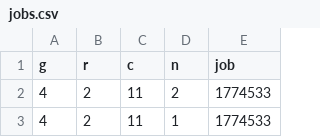
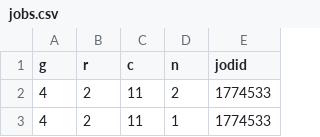
Before and after one commit to LLNL/DragonView, a CSV file: app/data/jobs.csv, drawn as a sheet; only a part is shown.

```diff
--- a/app/data/jobs.csv
+++ b/app/data/jobs.csv
@@ -1,2 +1,2 @@
-g,r,c,n,job
+g,r,c,n,jodid
 4,2,11,2,1774533
```
Also changed, not shown: 12 other files.
